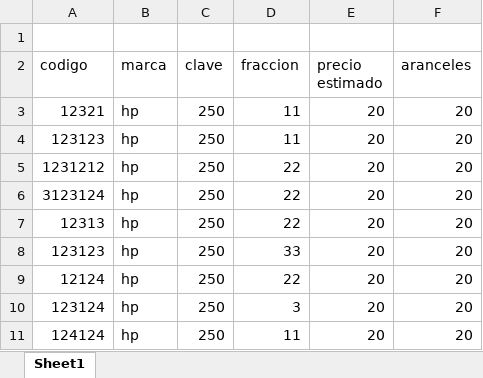
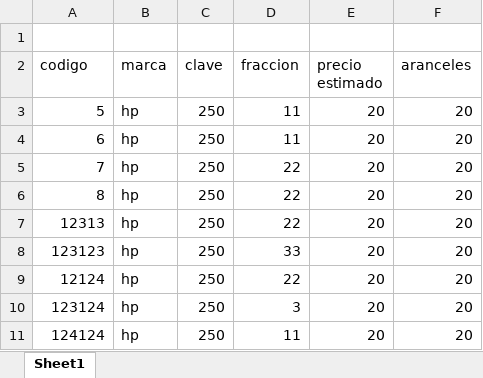
Before and after one commit to aramis-ls/clasificacion, an Excel workbook: prueba ingreso.xlsx, sheet Sheet1, drawn as a sheet; values as stored, in another font and other column widths than the file's, no borders; the diff names each change by its address in the sheet, - before the commit and + after, or states it on an @@ line.

```diff
--- a/prueba ingreso.xlsx (sheet Sheet1)
+++ b/prueba ingreso.xlsx (sheet Sheet1)
-A3 (codigo): 12321
+A3 (codigo): 5
-A4 (codigo): 123123
+A4 (codigo): 6
-A5 (codigo): 1231212
+A5 (codigo): 7
-A6 (codigo): 3123124
+A6 (codigo): 8
```
Also changed, not shown: media/clasificados.xlsx, media/no_clasificados.xlsx, 3 other files.
